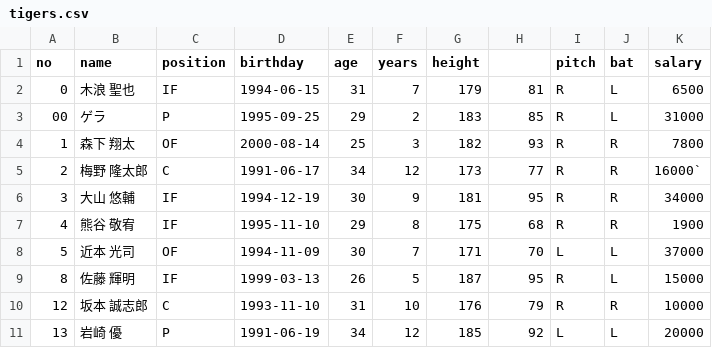
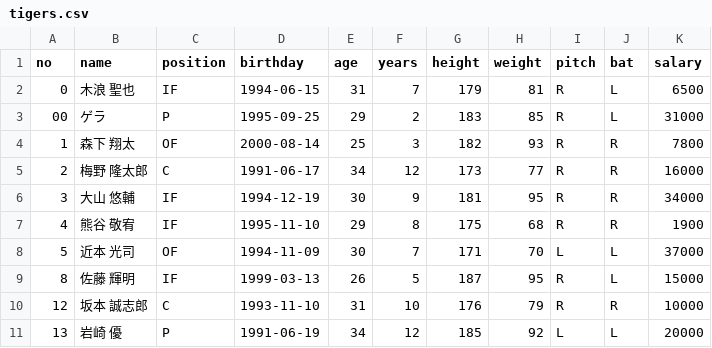
Before and after one commit to orekentaro/one-ball, a CSV file: api/v1/management/ini/tigers.csv, drawn as a sheet; only a part is shown.

```diff
--- a/api/v1/management/ini/tigers.csv
+++ b/api/v1/management/ini/tigers.csv
@@ -1,2 +1,2 @@
-no,name,position,birthday,age,years,height,,pitch,bat,salary
+no,name,position,birthday,age,years,height,weight,pitch,bat,salary
 0,木浪 聖也,IF,1994-06-15,31,7,179,81,R,L,6500
@@ -4,3 +4,3 @@ no,name,position,birthday,age,years,height,,pitch,bat,salary
 1,森下 翔太,OF,2000-08-14,25,3,182,93,R,R,7800
-2,梅野 隆太郎,C,1991-06-17,34,12,173,77,R,R,16000`
+2,梅野 隆太郎,C,1991-06-17,34,12,173,77,R,R,16000
 3,大山 悠輔,IF,1994-12-19,30,9,181,95,R,R,34000
```
Also changed, not shown: api/v1/management/ini/dragons.csv, api/v1/management/ini/eagles.csv, 2 other files.
